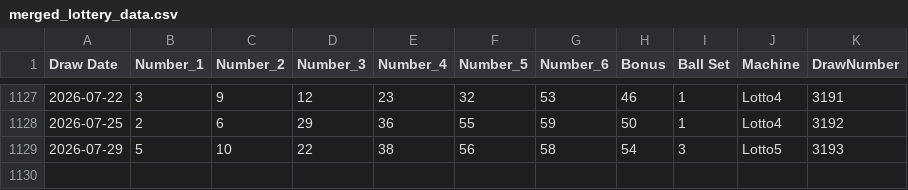
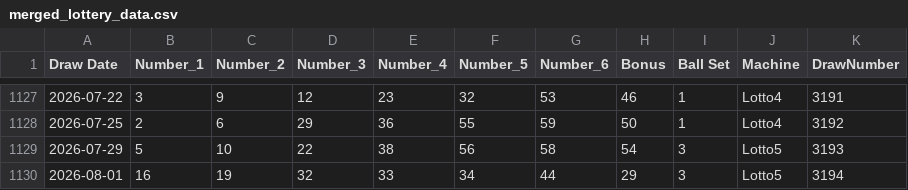
Before and after one commit to KrisRz/Ultimate-AI-Powered-Lottery-Prediction-System, a CSV file: data/merged_lottery_data.csv, drawn as a sheet; only a part is shown, gaps mark what is left out.

```diff
--- a/data/merged_lottery_data.csv
+++ b/data/merged_lottery_data.csv
@@ -1129 +1129,2 @@ Draw Date,Number_1,Number_2,Number_3,Number_4,Number_5,Number_6,Bonus,Ball Set,M
 2026-07-29,5,10,22,38,56,58,54,3,Lotto5,3193
+2026-08-01,16,19,32,33,34,44,29,3,Lotto5,3194
```
Also changed, not shown: data/lotto_full_history.csv, data/prize_tiers.csv.
